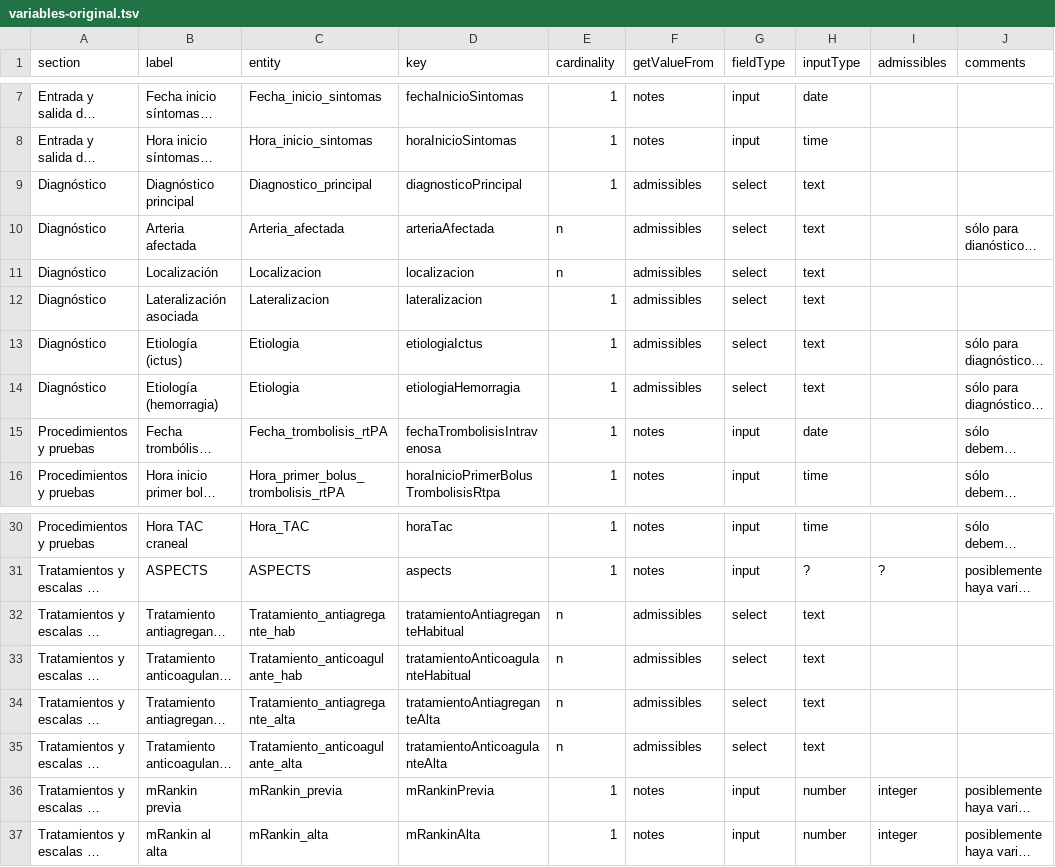
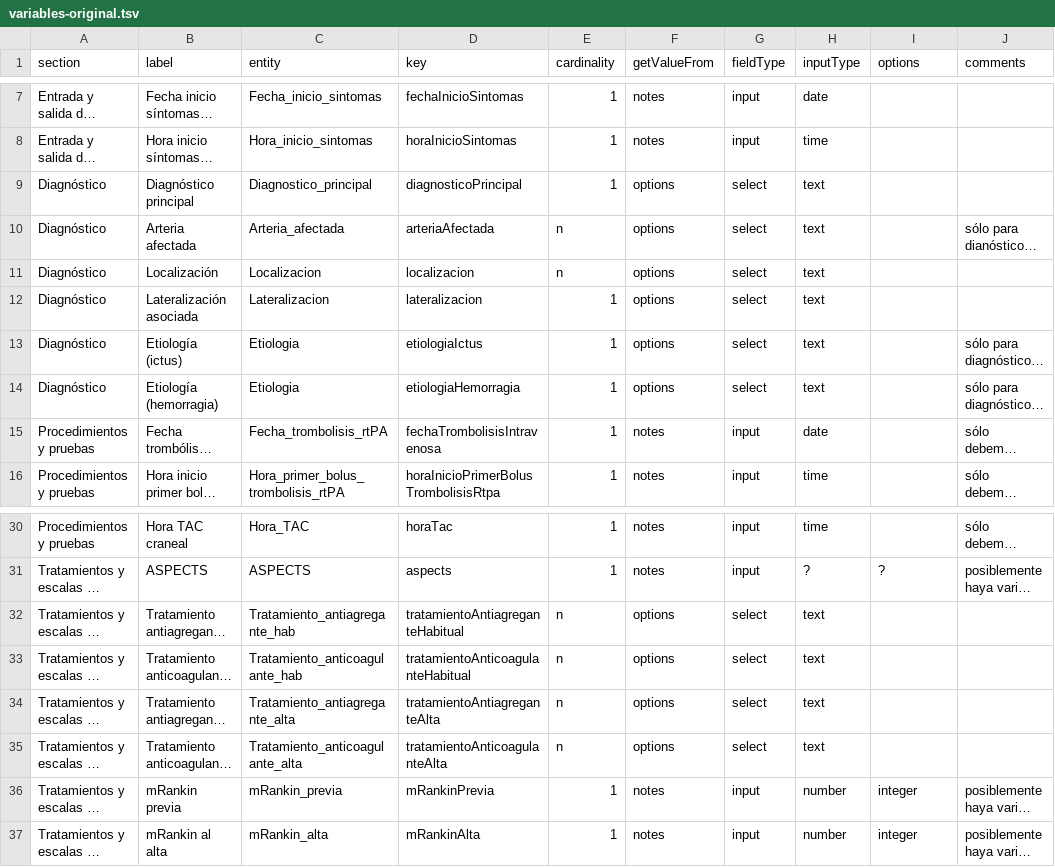
Before and after one commit to TeMU-BSC/ictusnet, a TSV file: src/assets/variables-original.tsv, drawn as a sheet; only a part is shown, gaps mark what is left out; long unchanged cells end in …; the diff names each change by its address in the sheet, - before the commit and + after, or states it on an @@ line.

```diff
--- a/src/assets/variables-original.tsv
+++ b/src/assets/variables-original.tsv
-I1: admissibles
+I1: options
-F9:F14 (getValueFrom): admissibles
+F9:F14 (getValueFrom): options
-F32:F35 (getValueFrom): admissibles
+F32:F35 (getValueFrom): options
```
Also changed, not shown: src/assets/variables.tsv, 15 other files.
